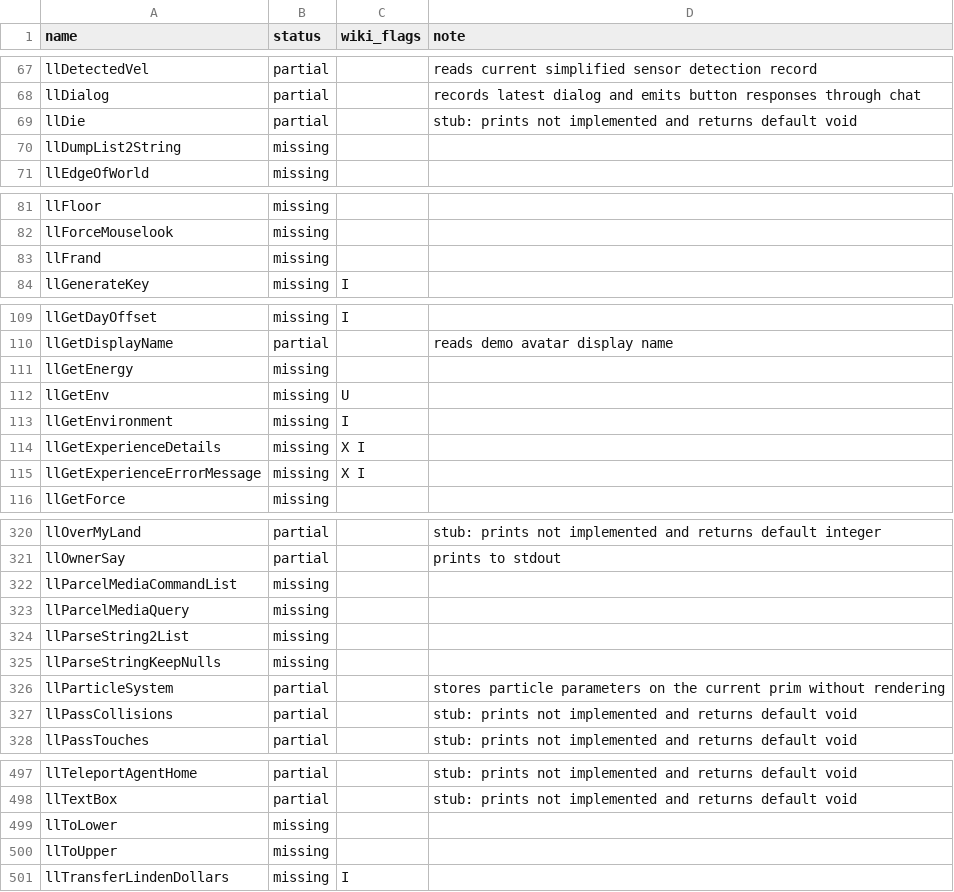
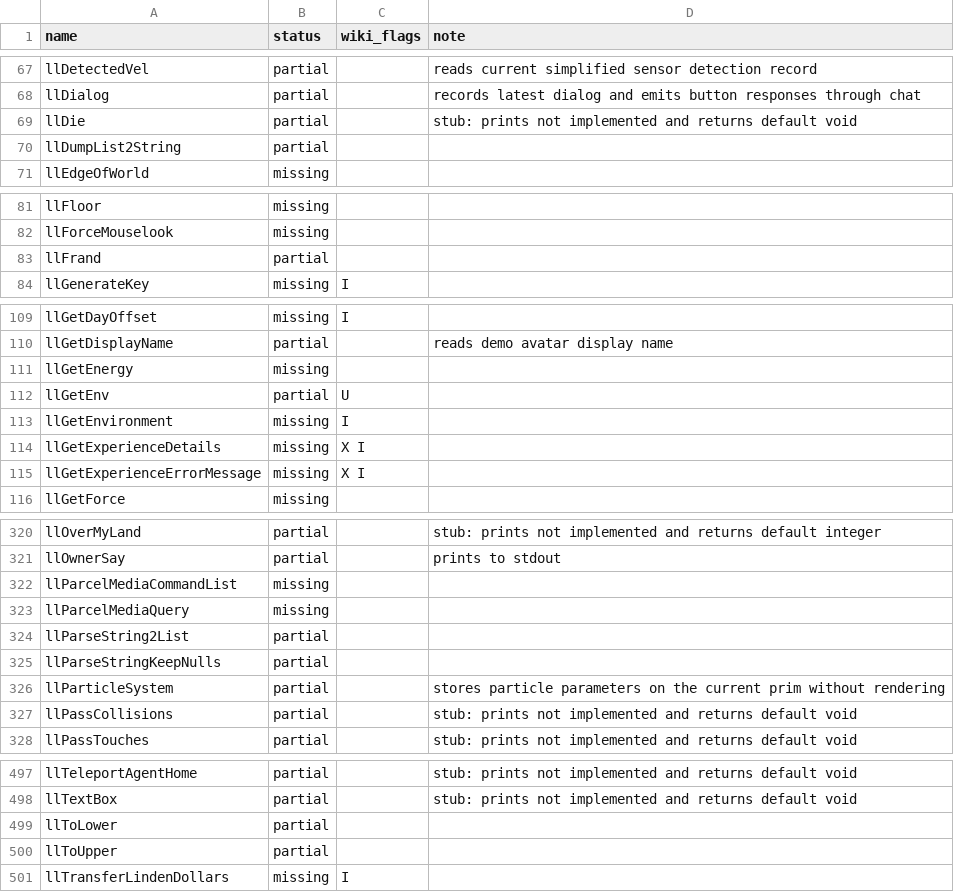
Before and after one commit to yoctobyte/lsldeveloper, a CSV file: data/lsl_functions_status.csv, drawn as a sheet; only a part is shown, gaps mark what is left out; the diff covers the shown part only.

```diff
--- a/data/lsl_functions_status.csv
+++ b/data/lsl_functions_status.csv
@@ -69,3 +69,3 @@ llDialog,partial,,records latest dialog and emits button responses through chat
 llDie,partial,,stub: prints not implemented and returns default void
-llDumpList2String,missing,,
+llDumpList2String,partial,,
 llEdgeOfWorld,missing,,
@@ -82,3 +82,3 @@ llFloor,missing,,
 llForceMouselook,missing,,
-llFrand,missing,,
+llFrand,partial,,
 llGenerateKey,missing,I,
@@ -111,3 +111,3 @@ llGetDisplayName,partial,,reads demo avatar display name
 llGetEnergy,missing,,
-llGetEnv,missing,U,
+llGetEnv,partial,U,
 llGetEnvironment,missing,I,
@@ -323,4 +323,4 @@ llParcelMediaCommandList,missing,,
 llParcelMediaQuery,missing,,
-llParseString2List,missing,,
-llParseStringKeepNulls,missing,,
+llParseString2List,partial,,
+llParseStringKeepNulls,partial,,
 llParticleSystem,partial,,stores particle parameters on the current prim without rendering
@@ -498,4 +498,4 @@ llTeleportAgentHome,partial,,stub: prints not implemented and returns default vo
 llTextBox,partial,,stub: prints not implemented and returns default void
-llToLower,missing,,
-llToUpper,missing,,
+llToLower,partial,,
+llToUpper,partial,,
 llTransferLindenDollars,missing,I,
```
Also changed, not shown: 3 edited cells elsewhere in this file, 6 other files.
